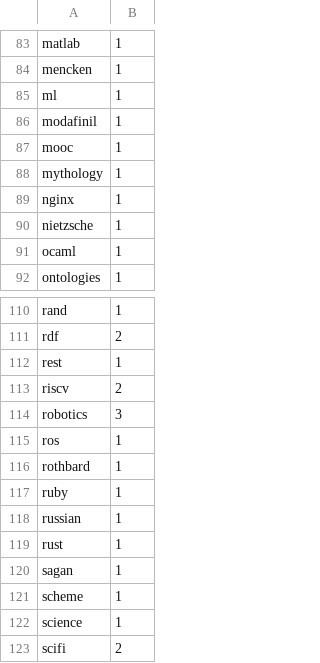
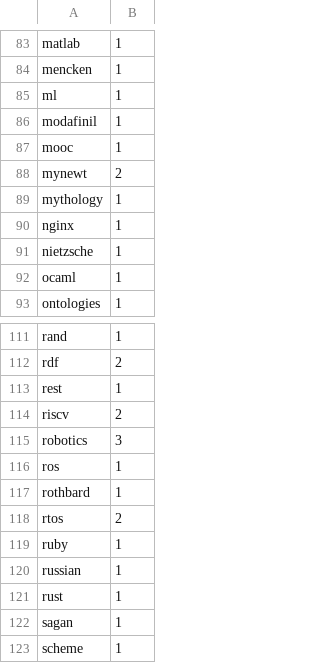
Before and after one commit to artob/ar.to, a TSV file: notes/.weights.tsv, drawn as a sheet; only a part is shown, gaps mark what is left out; the shorter side is filled out with more unchanged rows; the diff names each change by its address in the sheet, - before the commit and + after, or states it on an @@ line.

Commit message:
Added notes re: RTOSes.

```diff
--- a/notes/.weights.tsv
+++ b/notes/.weights.tsv
+row 88: mynewt | 2
+row 118: rtos | 2
```
Also changed, not shown: 1 other file.
